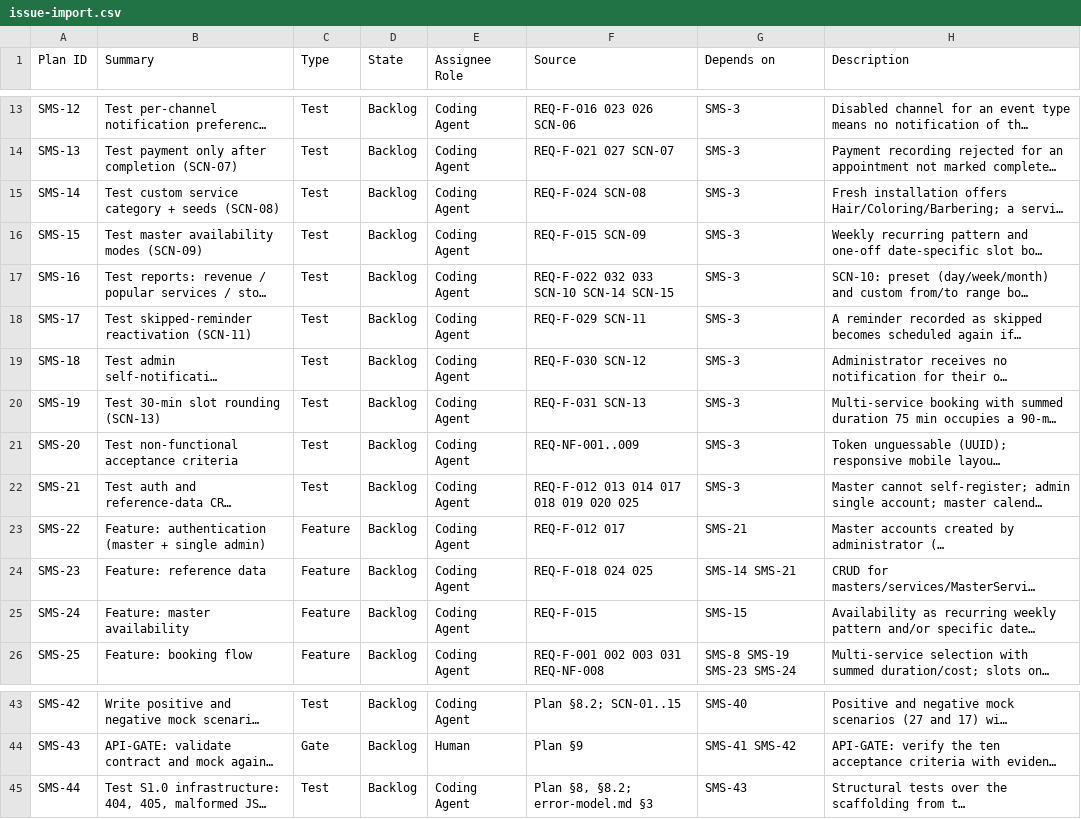
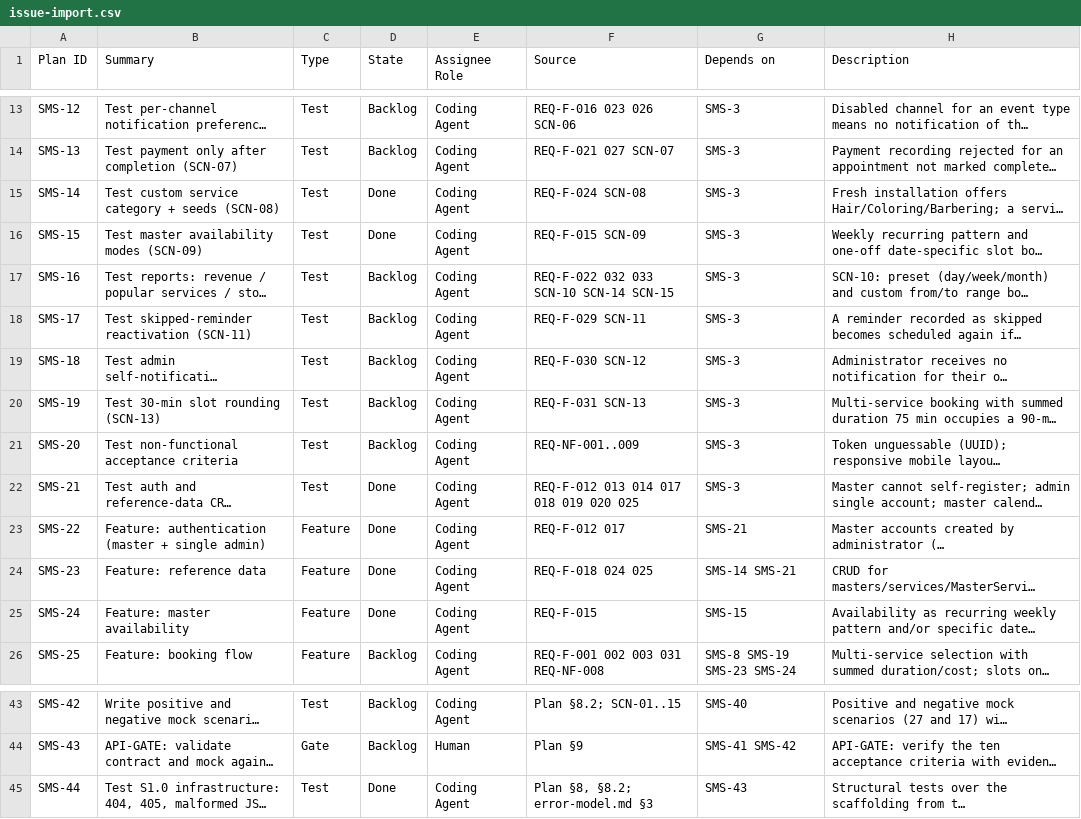
Before and after one commit to setrios/salon-management-system, a CSV file: docs/issue-import.csv, drawn as a sheet; only a part is shown, gaps mark what is left out; long unchanged cells end in …; the diff names each change by its address in the sheet, - before the commit and + after, or states it on an @@ line.

Commit message:
docs: close the S1 tickets in the ticket list and import copy

```diff
--- a/docs/issue-import.csv
+++ b/docs/issue-import.csv
-D15:D16 (State): Backlog
+D15:D16 (State): Done
-D22:D25 (State): Backlog
+D22:D25 (State): Done
-D45 (State): Backlog
+D45 (State): Done
```
Also changed, not shown: 1 other file.
